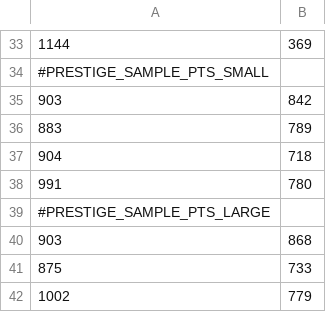
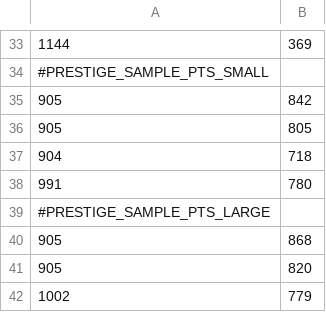
Before and after one commit to NG0N/BloodwebAutoBuy, a CSV file: data/2560x1440.csv, drawn as a sheet; only a part is shown, gaps mark what is left out.

Commit message:
Adjust prestige sample points

```diff
--- a/data/2560x1440.csv
+++ b/data/2560x1440.csv
@@ -34,4 +34,4 @@
 #PRESTIGE_SAMPLE_PTS_SMALL
-903, 842
-883, 789
+905, 842
+905, 805
 904, 718
@@ -39,4 +39,4 @@
 #PRESTIGE_SAMPLE_PTS_LARGE
-903, 868
-875, 733
+905, 868
+905, 820
 1002, 779
```
